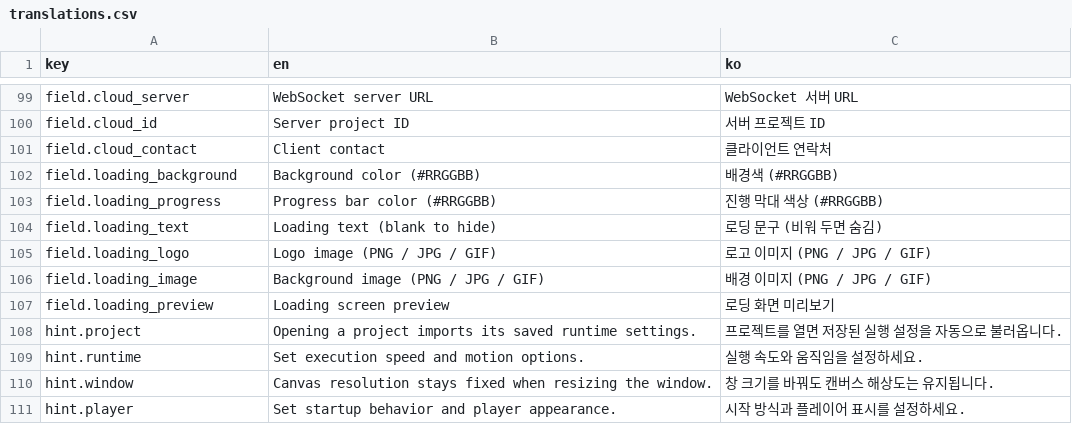
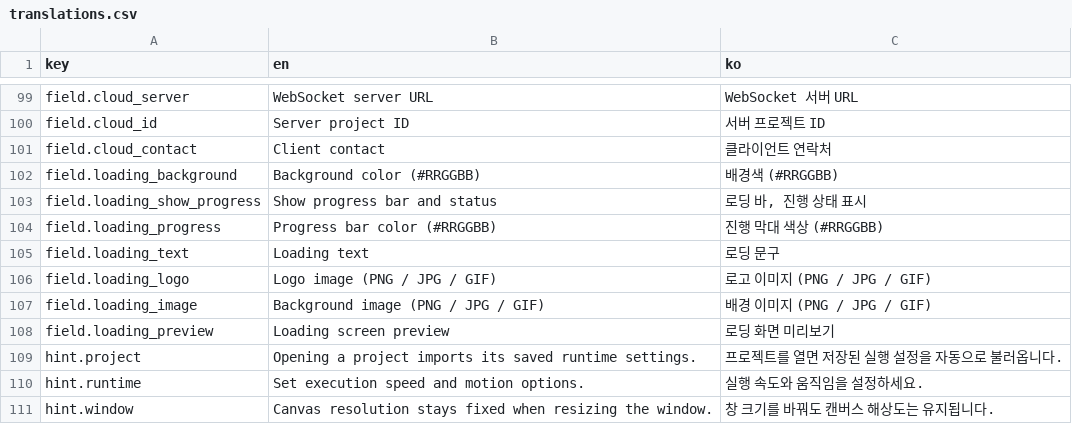
Before and after one commit to WD07-Dev/GoWarp, a CSV file: app/assets/embed/translations.csv, drawn as a sheet; only a part is shown, gaps mark what is left out; the shorter side is filled out with more unchanged rows.

```diff
--- a/app/assets/embed/translations.csv
+++ b/app/assets/embed/translations.csv
@@ -102,4 +102,5 @@ field.cloud_contact,Client contact,클라이언트 연락처
 field.loading_background,Background color (#RRGGBB),배경색 (#RRGGBB)
+field.loading_show_progress,Show progress bar and status,"로딩 바, 진행 상태 표시"
 field.loading_progress,Progress bar color (#RRGGBB),진행 막대 색상 (#RRGGBB)
-field.loading_text,Loading text (blank to hide),로딩 문구 (비워 두면 숨김)
+field.loading_text,Loading text,로딩 문구
 field.loading_logo,Logo image (PNG / JPG / GIF),로고 이미지 (PNG / JPG / GIF)
```
Also changed, not shown: 9 other files.
